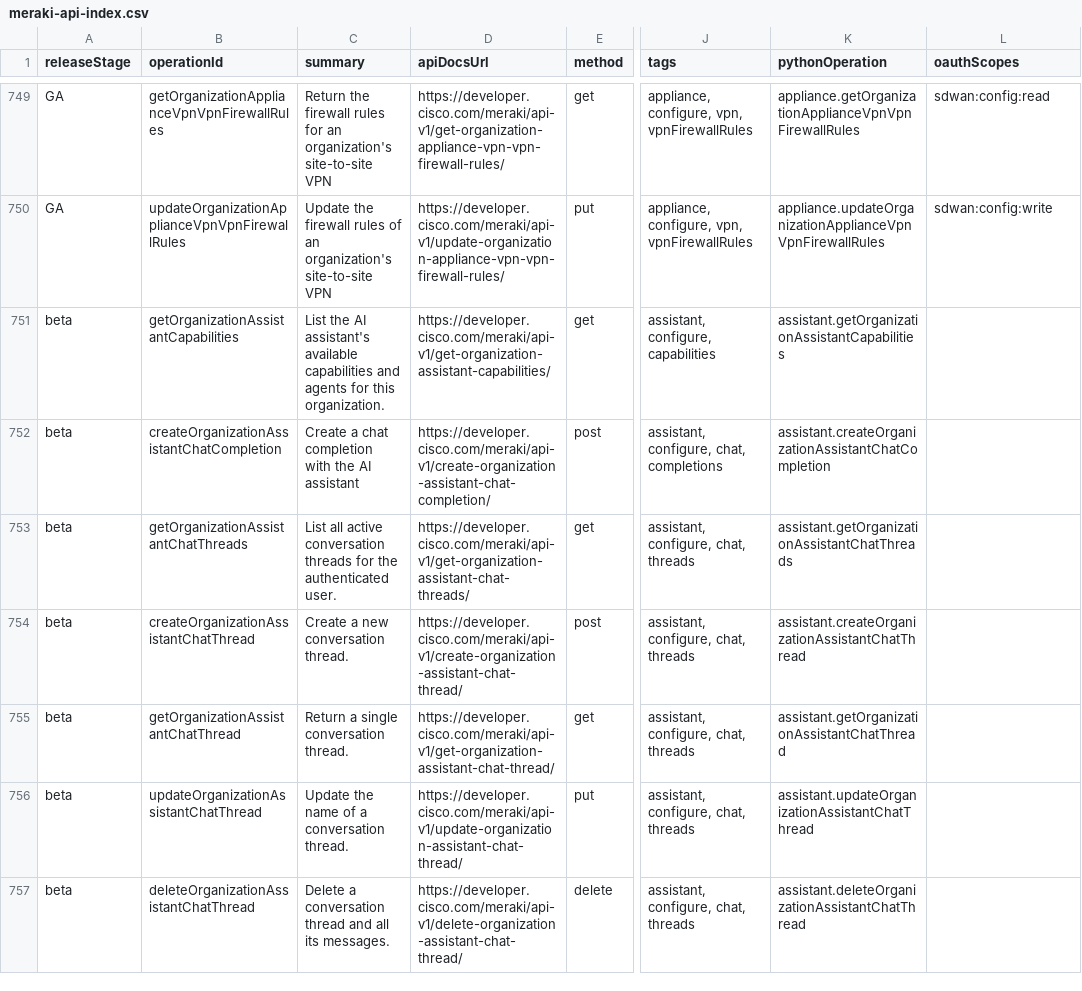
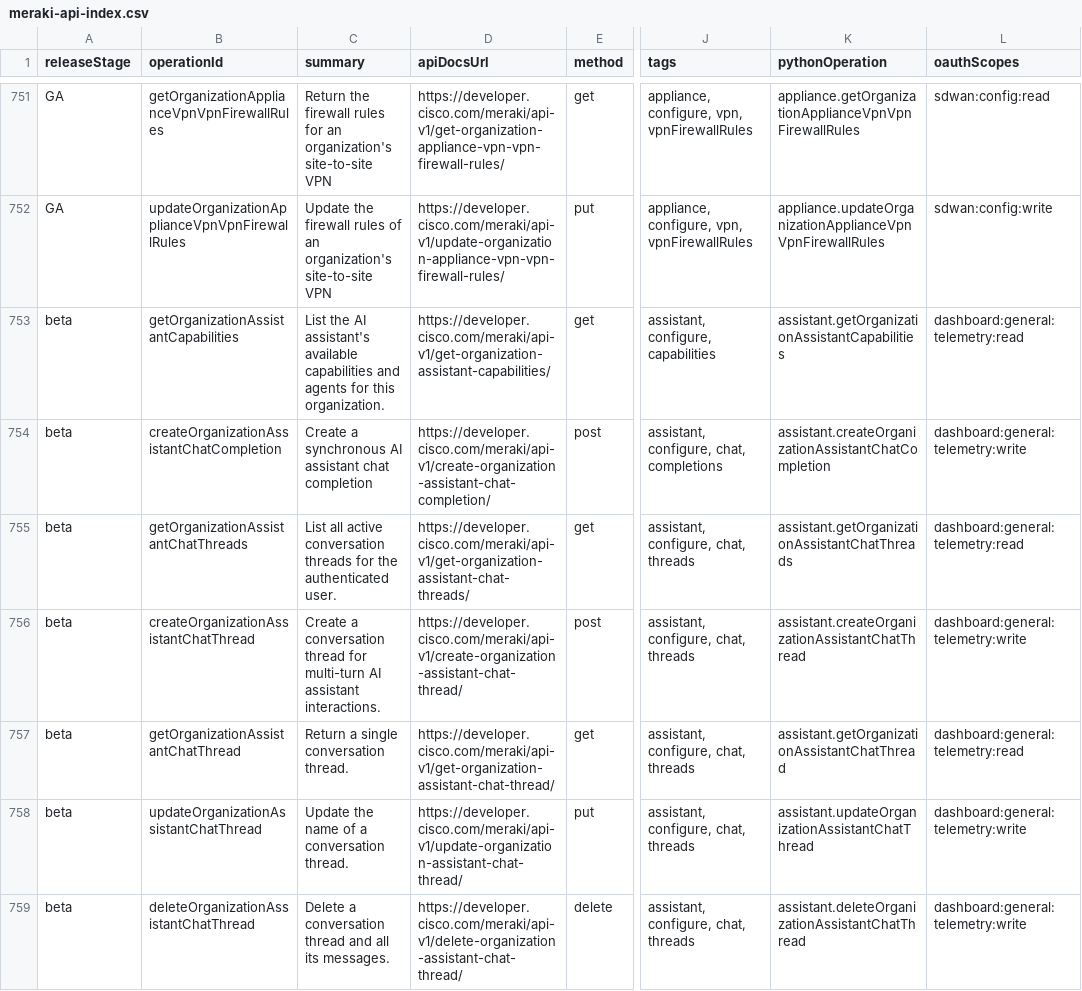
Before and after one commit to CiscoDevNet/Meraki-Dashboard-API-v1-Documentation, a CSV file: docs/api-index/meraki-api-index.csv, drawn as a sheet; only a part is shown, gaps mark what is left out; addresses are those after the commit; the diff covers the shown part only; the diff names each change by its address in the sheet, - before the commit and + after, or states it on an @@ line.

```diff
--- a/docs/api-index/meraki-api-index.csv
+++ b/docs/api-index/meraki-api-index.csv
-L753 (oauthScopes): (empty)
+L753 (oauthScopes): dashboard:general:telemetry:read
-C754 (summary): Create a chat completion with the AI assistant
+C754 (summary): Create a synchronous AI assistant chat completion
-L754 (oauthScopes): (empty)
+L754 (oauthScopes): dashboard:general:telemetry:write
-L755 (oauthScopes): (empty)
+L755 (oauthScopes): dashboard:general:telemetry:read
-C756 (summary): Create a new conversation thread.
+C756 (summary): Create a conversation thread for multi-turn AI assistant interactions.
-L756 (oauthScopes): (empty)
+L756 (oauthScopes): dashboard:general:telemetry:write
-L757 (oauthScopes): (empty)
+L757 (oauthScopes): dashboard:general:telemetry:read
-L758:L759 (oauthScopes): (empty)
+L758:L759 (oauthScopes): dashboard:general:telemetry:write
```
Also changed, not shown: 6 added rows, 1 removed row and 107 edited cells elsewhere in this file, 2 other files.
